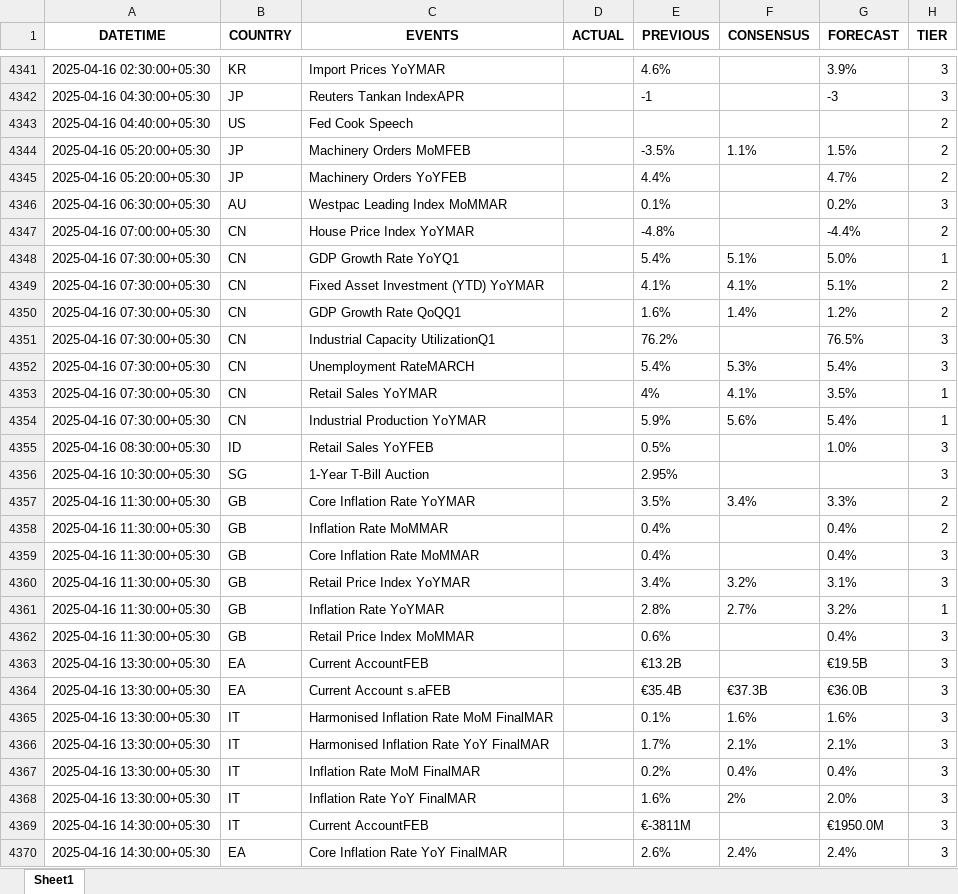
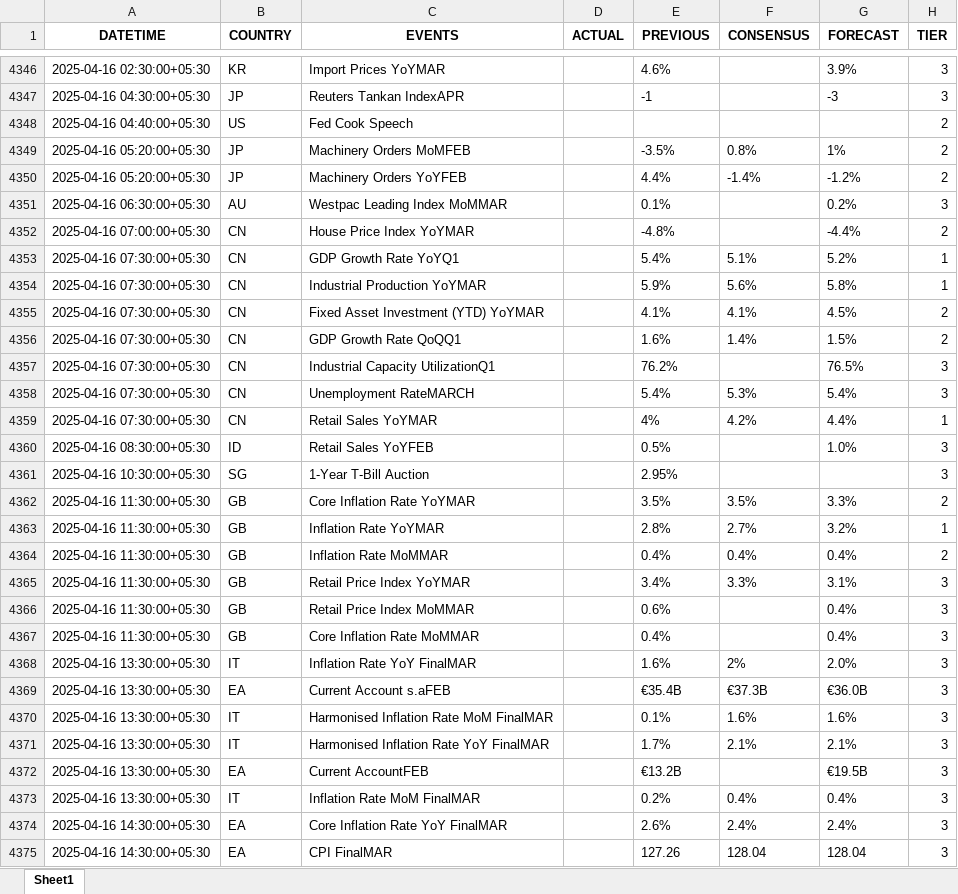
Before and after one commit to krishangguptafibonacciresearch/DistributionProject, an Excel workbook: Input_data/IST_All Countries_trad_eco_cal_2025-01-01_to_2025-04-24.xlsx, sheet Sheet1, drawn as a sheet; only a part is shown, gaps mark what is left out; the shorter side is filled out with more unchanged rows; values as stored, in another font and other column widths than the file's, no borders; removed rows and columns are numbered as before the commit, all else as after; the diff covers the shown part only; the diff names each change by its address in the sheet, - before the commit and + after, or states it on an @@ line.

```diff
--- a/Input_data/IST_All Countries_trad_eco_cal_2025-01-01_to_2025-04-24.xlsx (sheet Sheet1)
+++ b/Input_data/IST_All Countries_trad_eco_cal_2025-01-01_to_2025-04-24.xlsx (sheet Sheet1)
-F4349 (CONSENSUS): 1.1%
+F4349 (CONSENSUS): 0.8%
-G4349 (FORECAST): 1.5%
+G4349 (FORECAST): 1%
-F4350 (CONSENSUS): (empty)
+F4350 (CONSENSUS): -1.4%
-G4350 (FORECAST): 4.7%
+G4350 (FORECAST): -1.2%
-G4353 (FORECAST): 5.0%
+G4353 (FORECAST): 5.2%
+row 4354: 2025-04-16 07:30:00+05:30 | CN | Industrial Production YoYMAR |  | 5.9% | 5.6% | 5.8% | 1
-G4355 (FORECAST): 5.1%
+G4355 (FORECAST): 4.5%
-G4356 (FORECAST): 1.2%
+G4356 (FORECAST): 1.5%
-F4359 (CONSENSUS): 4.1%
+F4359 (CONSENSUS): 4.2%
-G4359 (FORECAST): 3.5%
+G4359 (FORECAST): 4.4%
-row 4354: 2025-04-16 07:30:00+05:30 | CN | Industrial Production YoYMAR |  | 5.9% | 5.6% | 5.4% | 1
-F4362 (CONSENSUS): 3.4%
+F4362 (CONSENSUS): 3.5%
-row 4358: 2025-04-16 11:30:00+05:30 | GB | Inflation Rate MoMMAR |  | 0.4% |  | 0.4% | 2
-row 4360: 2025-04-16 11:30:00+05:30 | GB | Retail Price Index YoYMAR |  | 3.4% | 3.2% | 3.1% | 3
+row 4364: 2025-04-16 11:30:00+05:30 | GB | Inflation Rate MoMMAR |  | 0.4% | 0.4% | 0.4% | 2
+row 4365: 2025-04-16 11:30:00+05:30 | GB | Retail Price Index YoYMAR |  | 3.4% | 3.3% | 3.1% | 3
@@ row 4359 moved to row 4367: 2025-04-16 11:30:00+05:30 @@
@@ row 4363 moved to row 4372: 2025-04-16 13:30:00+05:30 @@
@@ row 4369 moved to row 4378: 2025-04-16 14:30:00+05:30 @@
```
Also changed, not shown: 33 added rows, 13 removed rows, 1317 moved rows and 61 edited cells elsewhere in this sheet, Input_data/IST_US_trad_eco_cal_2025-01-01_to_2025-04-24.xlsx, 2 other files.
